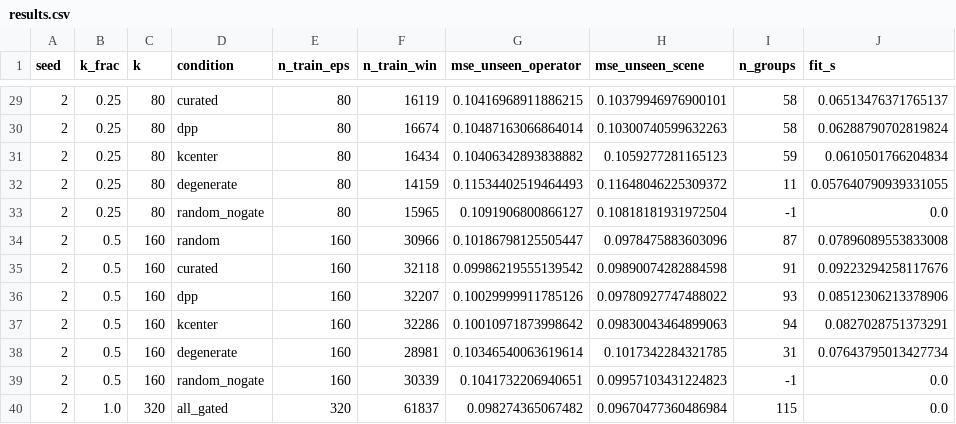
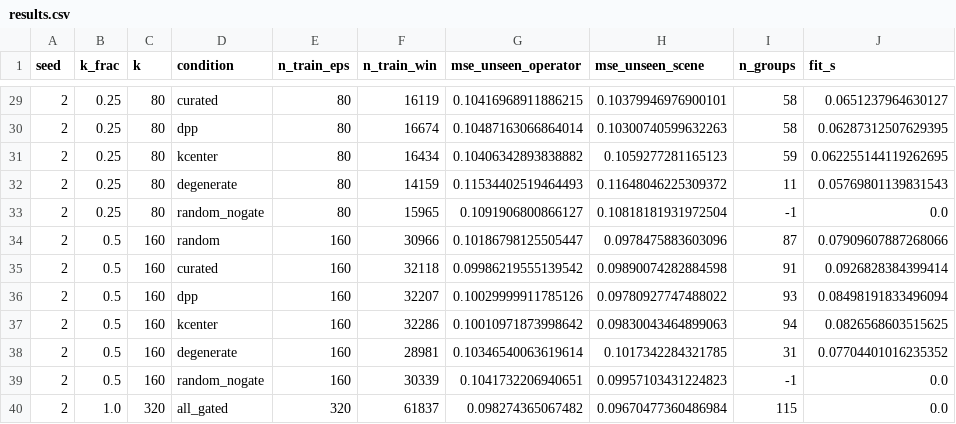
Before and after one commit to sahilmahendrakar/egoscore, a CSV file: reports/results.csv, drawn as a sheet; only a part is shown, gaps mark what is left out; the diff covers the shown part only.

```diff
--- a/reports/results.csv
+++ b/reports/results.csv
@@ -29,11 +29,11 @@ seed,k_frac,k,condition,n_train_eps,n_train_win,mse_unseen_operator,mse_unseen_s
-2,0.25,80,curated,80,16119,0.10416968911886215,0.10379946976900101,58,0.06513476371765137
-2,0.25,80,dpp,80,16674,0.10487163066864014,0.10300740599632263,58,0.06288790702819824
-2,0.25,80,kcenter,80,16434,0.10406342893838882,0.1059277281165123,59,0.0610501766204834
-2,0.25,80,degenerate,80,14159,0.11534402519464493,0.11648046225309372,11,0.057640790939331055
+2,0.25,80,curated,80,16119,0.10416968911886215,0.10379946976900101,58,0.0651237964630127
+2,0.25,80,dpp,80,16674,0.10487163066864014,0.10300740599632263,58,0.06287312507629395
+2,0.25,80,kcenter,80,16434,0.10406342893838882,0.1059277281165123,59,0.062255144119262695
+2,0.25,80,degenerate,80,14159,0.11534402519464493,0.11648046225309372,11,0.05769801139831543
 2,0.25,80,random_nogate,80,15965,0.1091906800866127,0.10818181931972504,-1,0.0
-2,0.5,160,random,160,30966,0.10186798125505447,0.0978475883603096,87,0.07896089553833008
-2,0.5,160,curated,160,32118,0.09986219555139542,0.09890074282884598,91,0.09223294258117676
-2,0.5,160,dpp,160,32207,0.10029999911785126,0.09780927747488022,93,0.08512306213378906
-2,0.5,160,kcenter,160,32286,0.10010971873998642,0.09830043464899063,94,0.0827028751373291
-2,0.5,160,degenerate,160,28981,0.10346540063619614,0.1017342284321785,31,0.07643795013427734
+2,0.5,160,random,160,30966,0.10186798125505447,0.0978475883603096,87,0.07909607887268066
+2,0.5,160,curated,160,32118,0.09986219555139542,0.09890074282884598,91,0.0926828384399414
+2,0.5,160,dpp,160,32207,0.10029999911785126,0.09780927747488022,93,0.08498191833496094
+2,0.5,160,kcenter,160,32286,0.10010971873998642,0.09830043464899063,94,0.0826568603515625
+2,0.5,160,degenerate,160,28981,0.10346540063619614,0.1017342284321785,31,0.07704401016235352
 2,0.5,160,random_nogate,160,30339,0.1041732206940651,0.09957103431224823,-1,0.0
```
Also changed, not shown: 21 edited cells elsewhere in this file, 4 other files.
